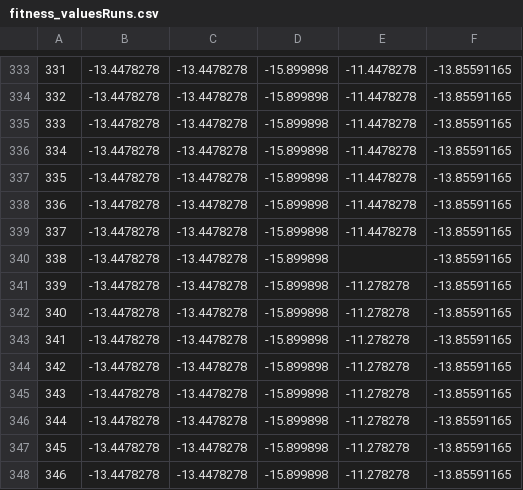
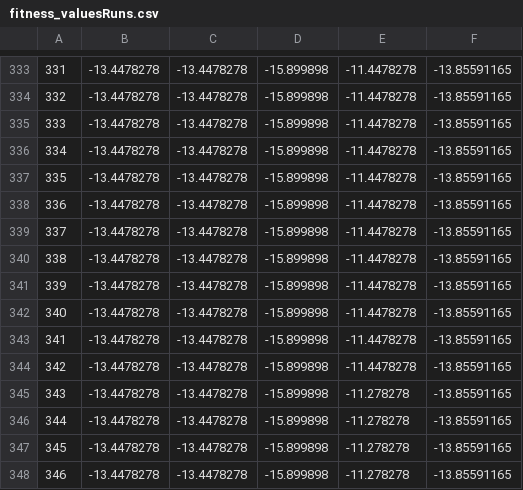
Before and after one commit to ilesha-sawarkar/artificial_bots, a CSV file: control/fitness_valuesRuns.csv, drawn as a sheet; only a part is shown, gaps mark what is left out; the diff names each change by its address in the sheet, - before the commit and + after, or states it on an @@ line.

```diff
--- a/control/fitness_valuesRuns.csv
+++ b/control/fitness_valuesRuns.csv
-E340: (empty)
+E340: -11.4478278
-E341:E344: -11.278278
+E341:E344: -11.4478278
```
Also changed, not shown: 2 other files.
